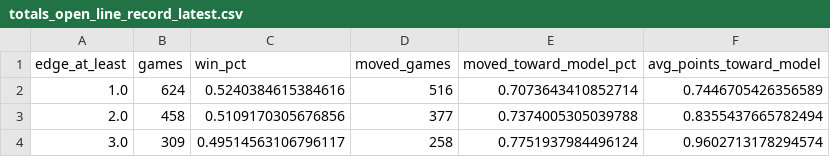
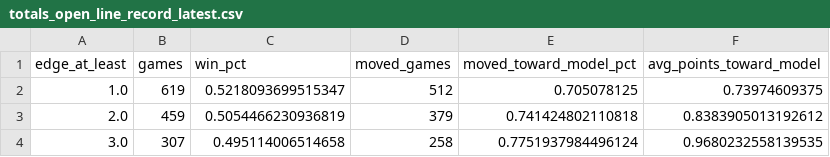
Before and after one commit to zgriesser-hue/NFL-unit-board, a CSV file: boards/totals_open_line_record_latest.csv, drawn as a sheet.

```diff
--- a/boards/totals_open_line_record_latest.csv
+++ b/boards/totals_open_line_record_latest.csv
@@ -1,4 +1,4 @@
 edge_at_least,games,win_pct,moved_games,moved_toward_model_pct,avg_points_toward_model
-1.0,624,0.5240384615384616,516,0.7073643410852714,0.7446705426356589
-2.0,458,0.5109170305676856,377,0.7374005305039788,0.8355437665782494
-3.0,309,0.49514563106796117,258,0.7751937984496124,0.9602713178294574
+1.0,619,0.5218093699515347,512,0.705078125,0.73974609375
+2.0,459,0.5054466230936819,379,0.741424802110818,0.8383905013192612
+3.0,307,0.495114006514658,258,0.7751937984496124,0.9680232558139535
```
Also changed, not shown: boards/model_weights_latest.csv, boards/totals_model_weights_latest.csv, 10 other files.
